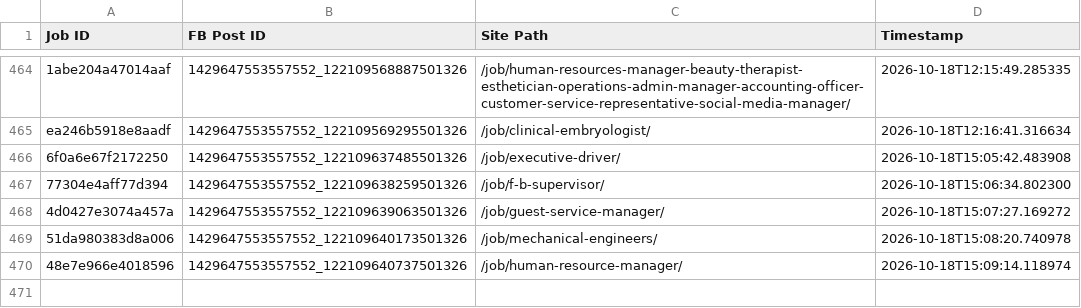
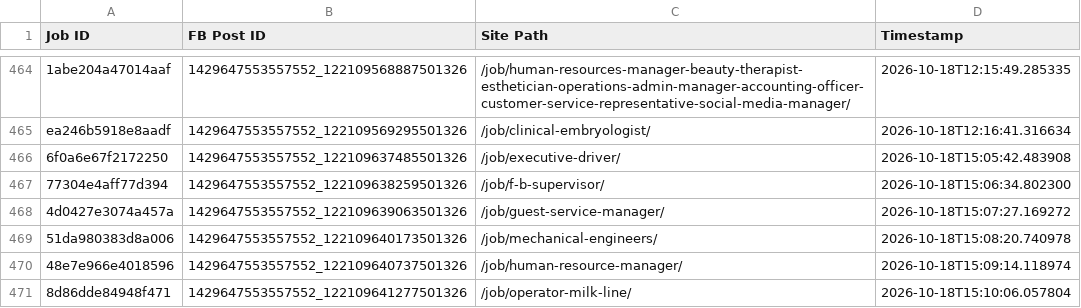
Before and after one commit to paulinepule2000/ng-sm, a CSV file: fb_posted_nigeria.csv, drawn as a sheet; only a part is shown, gaps mark what is left out.

```diff
--- a/fb_posted_nigeria.csv
+++ b/fb_posted_nigeria.csv
@@ -470 +470,2 @@ ea246b5918e8aadf,1429647553557552_122109569295501326,/job/clinical-embryologist/
 48e7e966e4018596,1429647553557552_122109640737501326,/job/human-resource-manager/,2026-10-18T15:09:14.118974
+8d86dde84948f471,1429647553557552_122109641277501326,/job/operator-milk-line/,2026-10-18T15:10:06.057804
```
